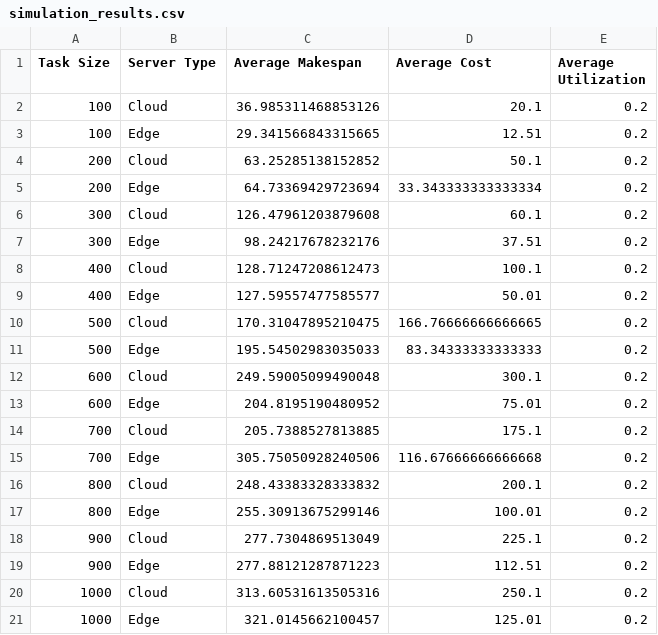
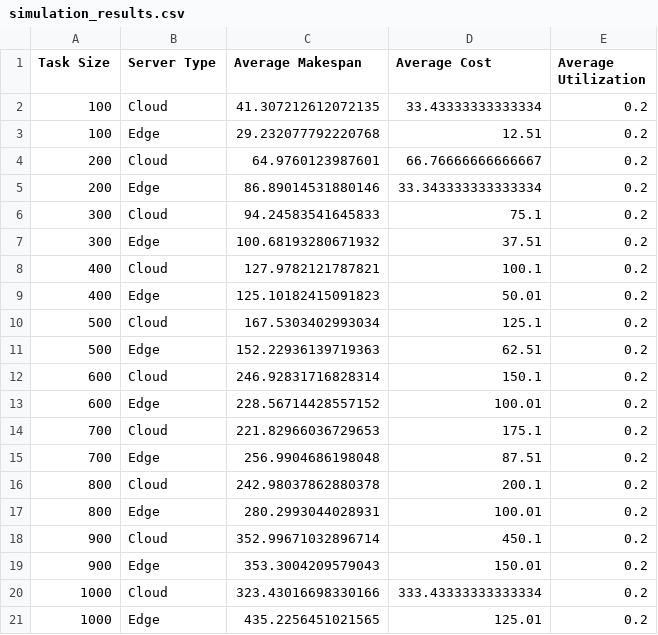
Before and after one commit to elsunais6167/edgeCloud, a CSV file: simulation_results.csv, drawn as a sheet.

```diff
--- a/simulation_results.csv
+++ b/simulation_results.csv
@@ -1,21 +1,21 @@
 Task Size,Server Type,Average Makespan,Average Cost,Average Utilization
-100,Cloud,36.985311468853126,20.1,0.2
-100,Edge,29.341566843315665,12.51,0.2
-200,Cloud,63.25285138152852,50.1,0.2
-200,Edge,64.73369429723694,33.343333333333334,0.2
-300,Cloud,126.47961203879608,60.1,0.2
-300,Edge,98.24217678232176,37.51,0.2
-400,Cloud,128.71247208612473,100.1,0.2
-400,Edge,127.59557477585577,50.01,0.2
-500,Cloud,170.31047895210475,166.76666666666665,0.2
-500,Edge,195.54502983035033,83.34333333333333,0.2
-600,Cloud,249.59005099490048,300.1,0.2
-600,Edge,204.8195190480952,75.01,0.2
-700,Cloud,205.7388527813885,175.1,0.2
-700,Edge,305.75050928240506,116.67666666666668,0.2
-800,Cloud,248.43383328333832,200.1,0.2
-800,Edge,255.30913675299146,100.01,0.2
-900,Cloud,277.7304869513049,225.1,0.2
-900,Edge,277.88121287871223,112.51,0.2
-1000,Cloud,313.60531613505316,250.1,0.2
-1000,Edge,321.0145662100457,125.01,0.2
+100,Cloud,41.307212612072135,33.43333333333334,0.2
+100,Edge,29.232077792220768,12.51,0.2
+200,Cloud,64.9760123987601,66.76666666666667,0.2
+200,Edge,86.89014531880146,33.343333333333334,0.2
+300,Cloud,94.24583541645833,75.1,0.2
+300,Edge,100.68193280671932,37.51,0.2
+400,Cloud,127.9782121787821,100.1,0.2
+400,Edge,125.10182415091823,50.01,0.2
+500,Cloud,167.5303402993034,125.1,0.2
+500,Edge,152.22936139719363,62.51,0.2
+600,Cloud,246.92831716828314,150.1,0.2
+600,Edge,228.56714428557152,100.01,0.2
+700,Cloud,221.82966036729653,175.1,0.2
+700,Edge,256.9904686198048,87.51,0.2
+800,Cloud,242.98037862880378,200.1,0.2
+800,Edge,280.2993044028931,100.01,0.2
+900,Cloud,352.99671032896714,450.1,0.2
+900,Edge,353.3004209579043,150.01,0.2
+1000,Cloud,323.43016698330166,333.43333333333334,0.2
+1000,Edge,435.2256451021565,125.01,0.2
```
Also changed, not shown: 2 other files.
